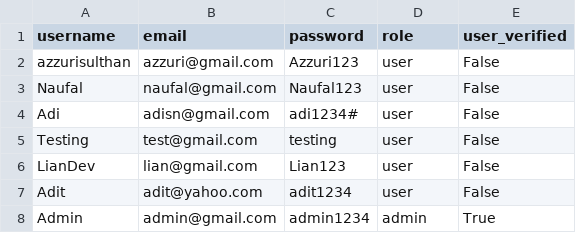
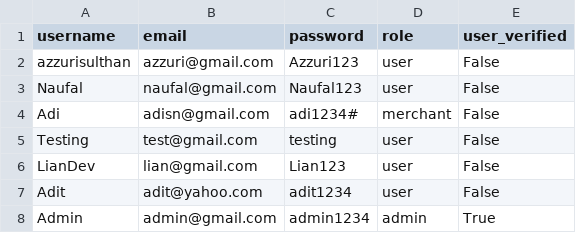
Before and after one commit to Liann-dev/GeoEstate, a CSV file: data/users.csv, drawn as a sheet.

```diff
--- a/data/users.csv
+++ b/data/users.csv
@@ -3,3 +3,3 @@ azzurisulthan,azzuri@gmail.com,Azzuri123,user,False
 Naufal,naufal@gmail.com,Naufal123,user,False
-Adi,adisn@gmail.com,adi1234#,user,False
+Adi,adisn@gmail.com,adi1234#,merchant,False
 Testing,test@gmail.com,testing,user,False
```
Also changed, not shown: data/transaksi.csv, 10 other files.
